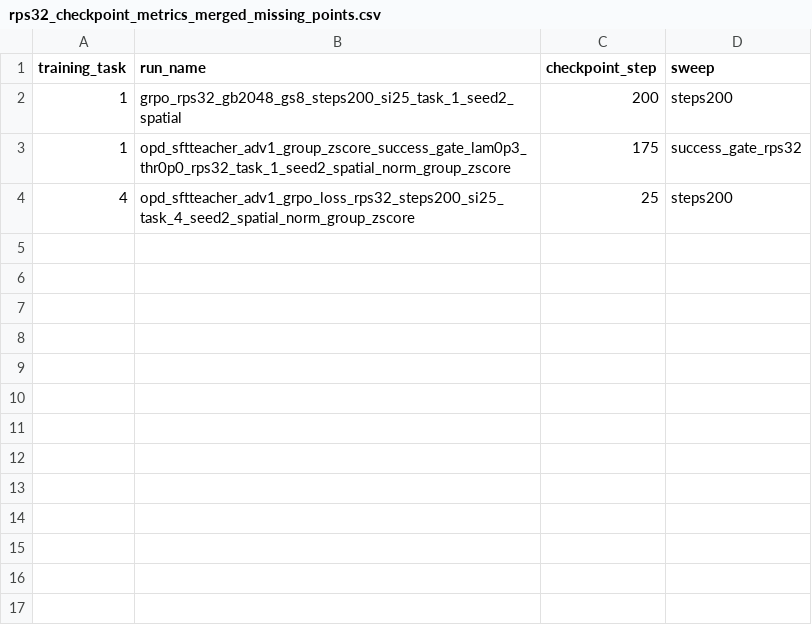
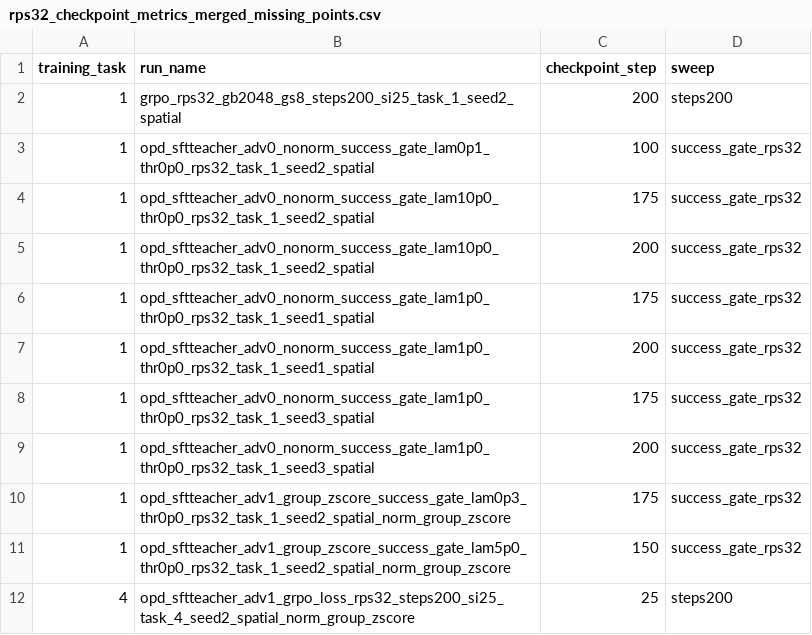
Before and after one commit to antoniomari/vla-continual-learning, a CSV file: visualization/results/plots/rps32_checkpoint_metrics_merged_missing_points.csv, drawn as a sheet.

Commit message:
Update hybrid OPD plots and summaries

```diff
--- a/visualization/results/plots/rps32_checkpoint_metrics_merged_missing_points.csv
+++ b/visualization/results/plots/rps32_checkpoint_metrics_merged_missing_points.csv
@@ -2,3 +2,11 @@ training_task,run_name,checkpoint_step,sweep
 1,grpo_rps32_gb2048_gs8_steps200_si25_task_1_seed2_spatial,200,steps200
+1,opd_sftteacher_adv0_nonorm_success_gate_lam0p1_thr0p0_rps32_task_1_seed2_spatial,100,success_gate_rps32
+1,opd_sftteacher_adv0_nonorm_success_gate_lam10p0_thr0p0_rps32_task_1_seed2_spatial,175,success_gate_rps32
+1,opd_sftteacher_adv0_nonorm_success_gate_lam10p0_thr0p0_rps32_task_1_seed2_spatial,200,success_gate_rps32
+1,opd_sftteacher_adv0_nonorm_success_gate_lam1p0_thr0p0_rps32_task_1_seed1_spatial,175,success_gate_rps32
+1,opd_sftteacher_adv0_nonorm_success_gate_lam1p0_thr0p0_rps32_task_1_seed1_spatial,200,success_gate_rps32
+1,opd_sftteacher_adv0_nonorm_success_gate_lam1p0_thr0p0_rps32_task_1_seed3_spatial,175,success_gate_rps32
+1,opd_sftteacher_adv0_nonorm_success_gate_lam1p0_thr0p0_rps32_task_1_seed3_spatial,200,success_gate_rps32
 1,opd_sftteacher_adv1_group_zscore_success_gate_lam0p3_thr0p0_rps32_task_1_seed2_spatial_norm_group_zscore,175,success_gate_rps32
+1,opd_sftteacher_adv1_group_zscore_success_gate_lam5p0_thr0p0_rps32_task_1_seed2_spatial_norm_group_zscore,150,success_gate_rps32
 4,opd_sftteacher_adv1_grpo_loss_rps32_steps200_si25_task_4_seed2_spatial_norm_group_zscore,25,steps200
```
Also changed, not shown: 16 other files.
